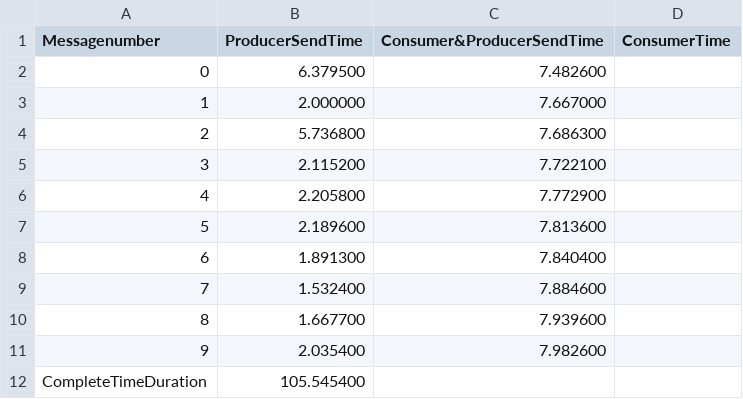
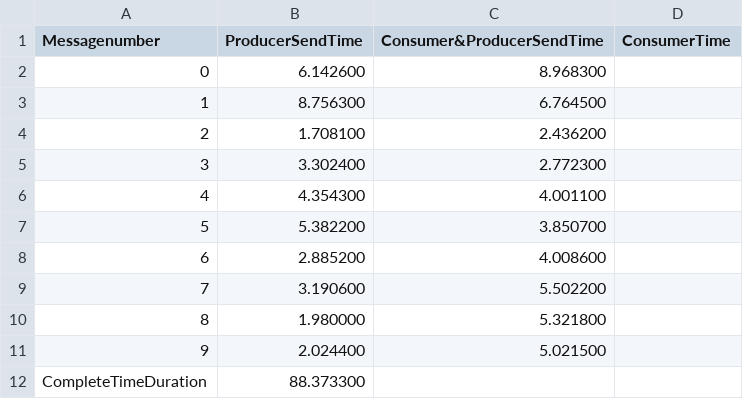
Before and after one commit to mhoerth/kafka-rabbitmq-testsystem, a CSV file: Producer+Consumer/Kafka/testfile.csv, drawn as a sheet.

Commit message:
added avro serialization format (only kafka)

```diff
--- a/Producer+Consumer/Kafka/testfile.csv
+++ b/Producer+Consumer/Kafka/testfile.csv
@@ -1,12 +1,12 @@
 Messagenumber;ProducerSendTime;Consumer&ProducerSendTime;ConsumerTime;
-0 ;6.379500;7.482600;
-1 ;2.000000;7.667000;
-2 ;5.736800;7.686300;
-3 ;2.115200;7.722100;
-4 ;2.205800;7.772900;
-5 ;2.189600;7.813600;
-6 ;1.891300;7.840400;
-7 ;1.532400;7.884600;
-8 ;1.667700;7.939600;
-9 ;2.035400;7.982600;
-CompleteTimeDuration;105.545400;
+0 ;6.142600;8.968300;
+1 ;8.756300;6.764500;
+2 ;1.708100;2.436200;
+3 ;3.302400;2.772300;
+4 ;4.354300;4.001100;
+5 ;5.382200;3.850700;
+6 ;2.885200;4.008600;
+7 ;3.190600;5.502200;
+8 ;1.980000;5.321800;
+9 ;2.024400;5.021500;
+CompleteTimeDuration;88.373300;
```
Also changed, not shown: 3 other files.
